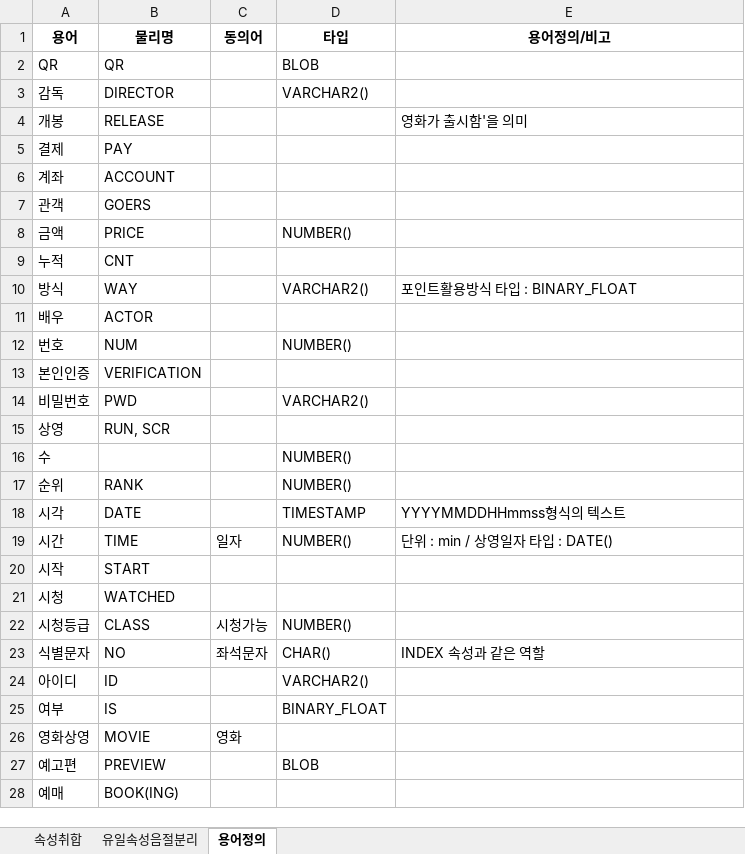
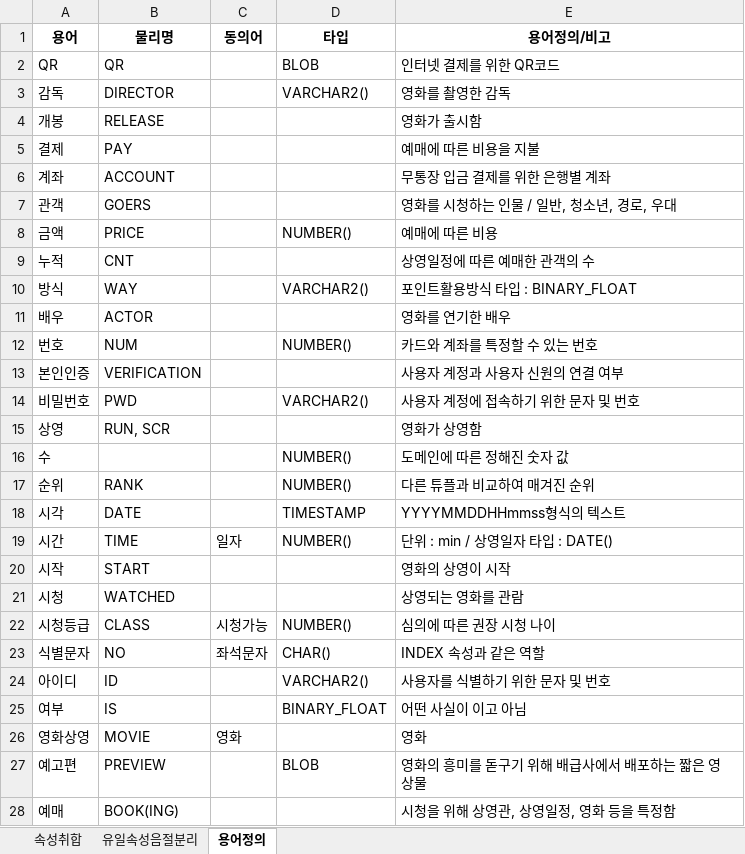
Before and after one commit to Cinema-System/My-Cinema, an Excel workbook: 최종발표/11.용어사전정의.xlsx, sheet 용어정의, drawn as a sheet; only a part is shown; values as stored, in another font and other column widths than the file's, no borders; the diff covers the shown part only; the diff names each change by its address in the sheet, - before the commit and + after, or states it on an @@ line.

```diff
--- a/최종발표/11.용어사전정의.xlsx (sheet 용어정의)
+++ b/최종발표/11.용어사전정의.xlsx (sheet 용어정의)
-E2 (용어정의/비고): (empty)
+E2 (용어정의/비고): 인터넷 결제를 위한 QR코드
-E3 (용어정의/비고): (empty)
+E3 (용어정의/비고): 영화를 촬영한 감독
-E4 (용어정의/비고): 영화가 출시함'을 의미
+E4 (용어정의/비고): 영화가 출시함
-E5 (용어정의/비고): (empty)
+E5 (용어정의/비고): 예매에 따른 비용을 지불
-E6 (용어정의/비고): (empty)
+E6 (용어정의/비고): 무통장 입금 결제를 위한 은행별 계좌
-E7 (용어정의/비고): (empty)
+E7 (용어정의/비고): 영화를 시청하는 인물 / 일반, 청소년, 경로, 우대
-E8 (용어정의/비고): (empty)
+E8 (용어정의/비고): 예매에 따른 비용
-E9 (용어정의/비고): (empty)
+E9 (용어정의/비고): 상영일정에 따른 예매한 관객의 수
-E11 (용어정의/비고): (empty)
+E11 (용어정의/비고): 영화를 연기한 배우
-E12 (용어정의/비고): (empty)
+E12 (용어정의/비고): 카드와 계좌를 특정할 수 있는 번호
-E13 (용어정의/비고): (empty)
+E13 (용어정의/비고): 사용자 계정과 사용자 신원의 연결 여부
-E14 (용어정의/비고): (empty)
+E14 (용어정의/비고): 사용자 계정에 접속하기 위한 문자 및 번호
-E15 (용어정의/비고): (empty)
+E15 (용어정의/비고): 영화가 상영함
-E16 (용어정의/비고): (empty)
+E16 (용어정의/비고): 도메인에 따른 정해진 숫자 값
-E17 (용어정의/비고): (empty)
+E17 (용어정의/비고): 다른 튜플과 비교하여 매겨진 순위
-E20 (용어정의/비고): (empty)
+E20 (용어정의/비고): 영화의 상영이 시작
-E21 (용어정의/비고): (empty)
+E21 (용어정의/비고): 상영되는 영화를 관람
-E22 (용어정의/비고): (empty)
+E22 (용어정의/비고): 심의에 따른 권장 시청 나이
-E24 (용어정의/비고): (empty)
+E24 (용어정의/비고): 사용자를 식별하기 위한 문자 및 번호
-E25 (용어정의/비고): (empty)
+E25 (용어정의/비고): 어떤 사실이 이고 아님
-E26 (용어정의/비고): (empty)
+E26 (용어정의/비고): 영화
-E27 (용어정의/비고): (empty)
+E27 (용어정의/비고): 영화의 흥미를 돋구기 위해 배급사에서 배포하는 짧은 영상물
-E28 (용어정의/비고): (empty)
+E28 (용어정의/비고): 시청을 위해 상영관, 상영일정, 영화 등을 특정함
```
Also changed, not shown: 18 edited cells elsewhere in this sheet, 최종발표/12.테이블이름정의.xlsx.
